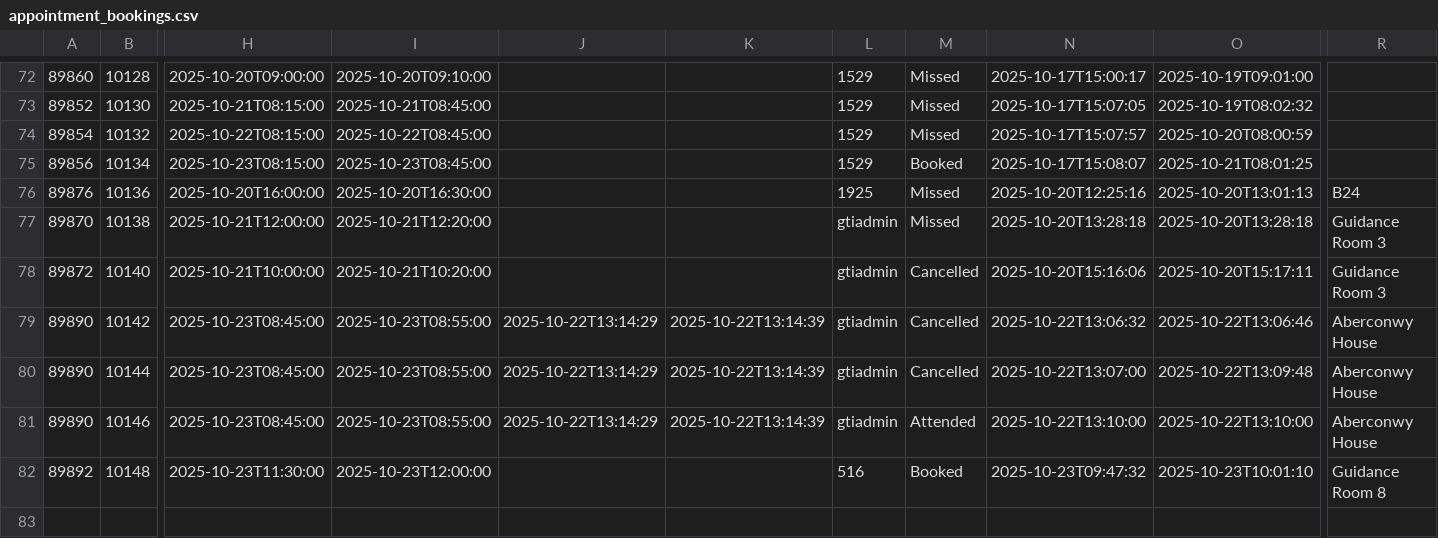
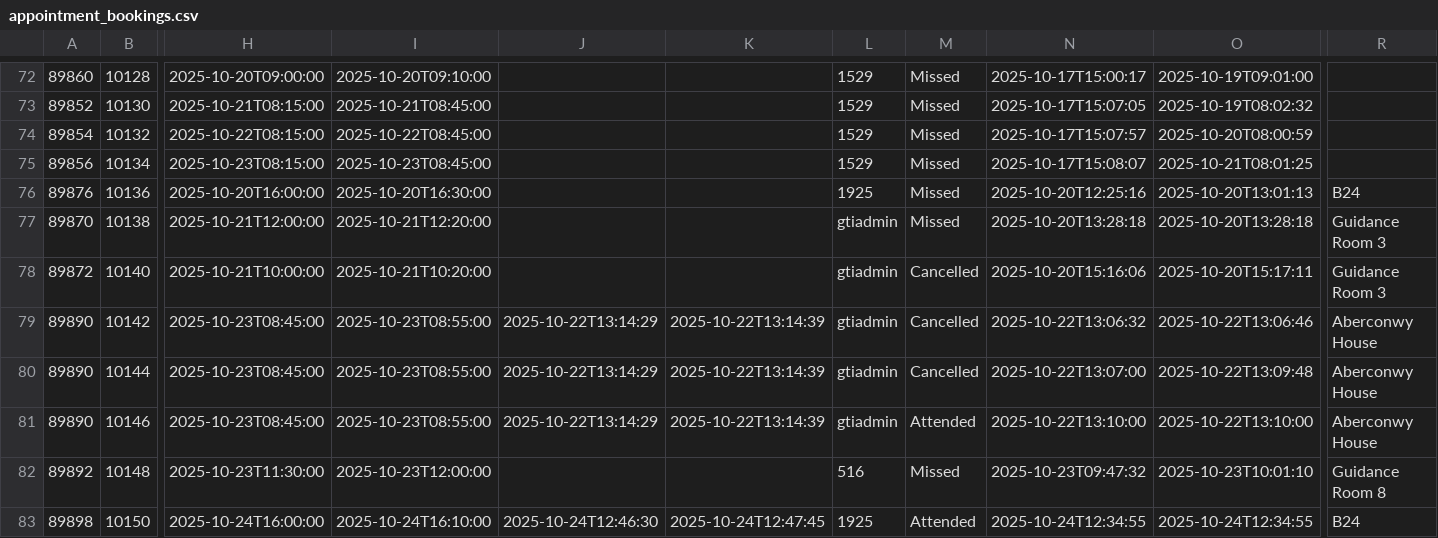
Before and after one commit to falaknaazkhan14/Trial, a CSV file: data/appointment_bookings.csv, drawn as a sheet; only a part is shown, gaps mark what is left out; rows hold the shown columns only; the diff names each change by its address in the sheet, - before the commit and + after, or states it on an @@ line.

```diff
--- a/data/appointment_bookings.csv
+++ b/data/appointment_bookings.csv
-M75: Booked
+M75: Missed
-M82: Booked
+M82: Missed
+row 83: 89898 | 10150 | 2025-10-24T16:00:00 | 2025-10-24T16:10:00 | 2025-10-24T12:46:30 | 2025-10-24T12:47:45 | 1925 | Attended | 2025-10-24T12:34:55 | 2025-10-24T12:34:55 | B24
```
Also changed, not shown: data/appointment_slots.csv, data/students.csv, 4 other files.
